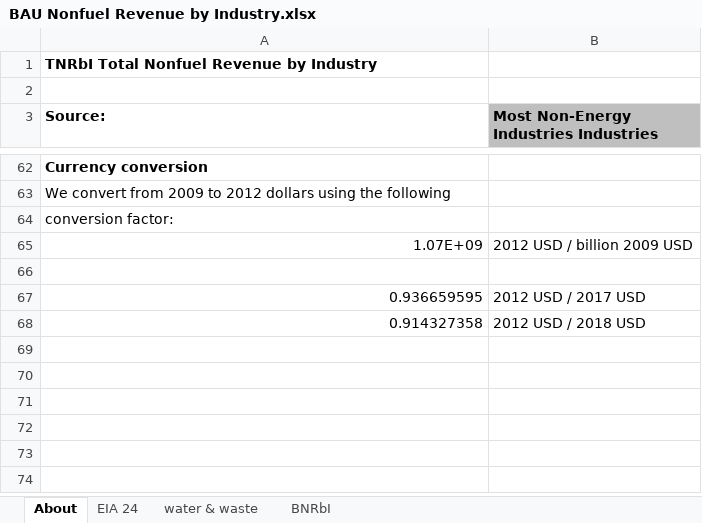
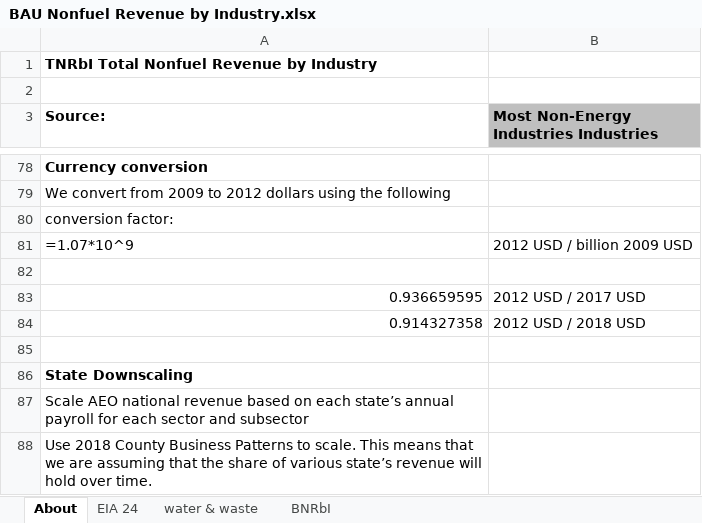
Before and after one commit to EnergyInnovation/eps-virginia, an Excel workbook: InputData/indst/BNRbI/BAU Nonfuel Revenue by Industry.xlsx, sheet About, drawn as a sheet; only a part is shown, gaps mark what is left out; values as stored, in another font and other column widths than the file's, no borders; formulas without a stored value are shown as written; addresses are those after the commit; the diff covers the shown part only; the diff names each change by its address in the sheet, - before the commit and + after, or states it on an @@ line.

```diff
--- a/InputData/indst/BNRbI/BAU Nonfuel Revenue by Industry.xlsx (sheet About)
+++ b/InputData/indst/BNRbI/BAU Nonfuel Revenue by Industry.xlsx (sheet About)
-A81 (Source:): 1.07E+09
+A81 (Source:): =1.07*10^9
+row 85: (empty)
+row 86: State Downscaling
+row 87: Scale AEO national revenue based on each state’s annual payroll for each sector and subsector
+row 88: Use 2018 County Business Patterns to scale. This means that we are assuming that the share of various state’s revenue will hold over time.
```
Also changed, not shown: 16 added rows elsewhere in this sheet, sheet water & waste, sheet BNRbI, 1 other file.
